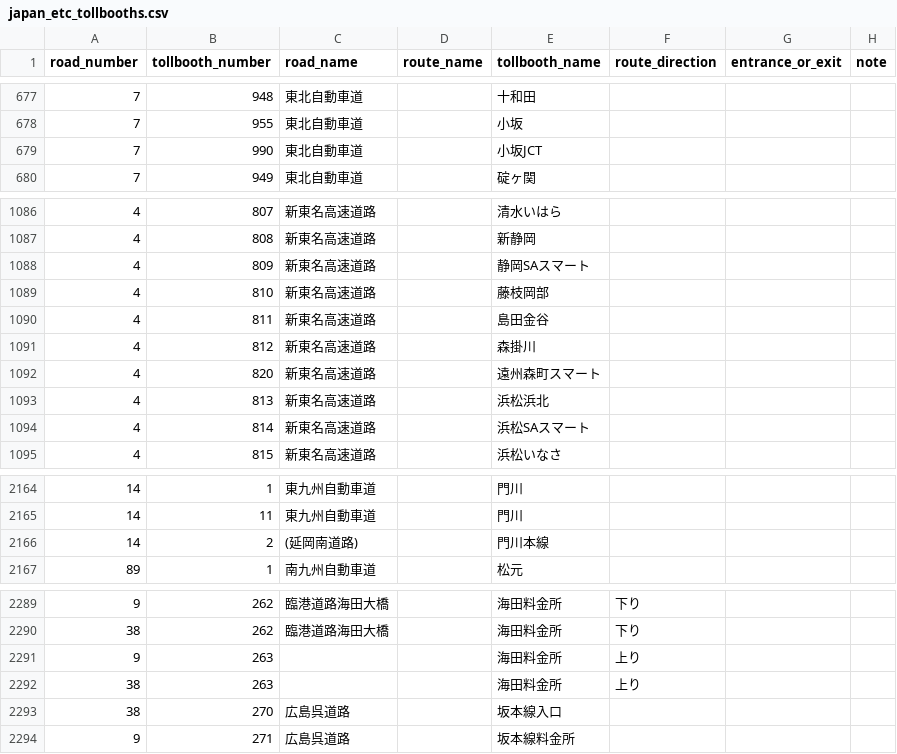
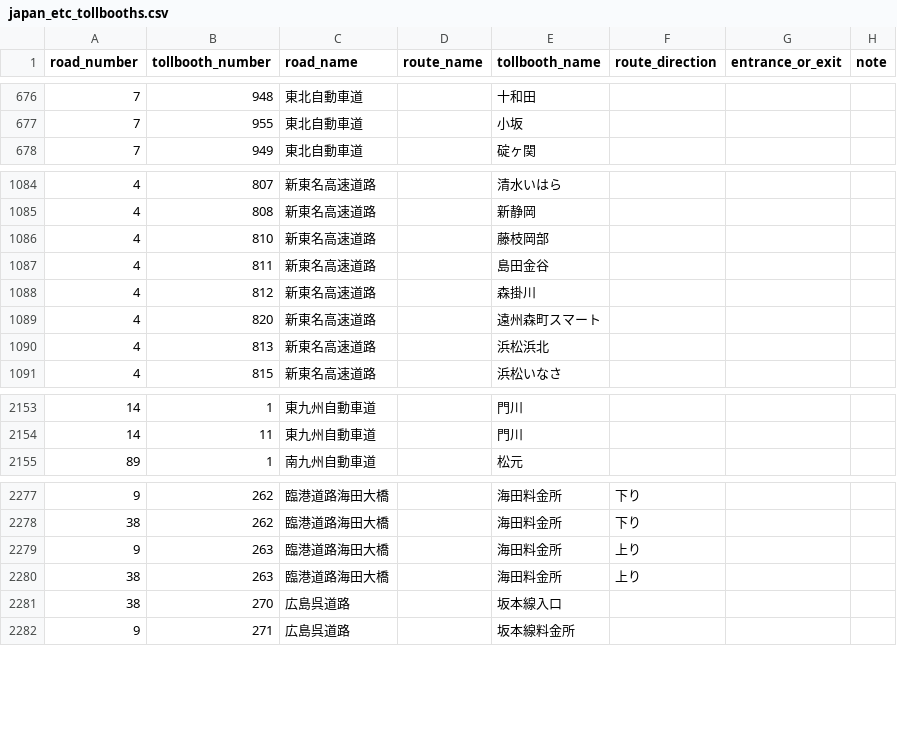
Before and after one commit to yujinakayama/japan_etc, a CSV file: database/japan_etc_tollbooths.csv, drawn as a sheet; only a part is shown, gaps mark what is left out; the diff covers the shown part only.

```diff
--- a/database/japan_etc_tollbooths.csv
+++ b/database/japan_etc_tollbooths.csv
@@ -678,3 +677,2 @@ road_number,tollbooth_number,road_name,route_name,tollbooth_name,route_direction
 7,955,東北自動車道,,小坂,,,
-7,990,東北自動車道,,小坂JCT,,,
 7,949,東北自動車道,,碇ヶ関,,,
@@ -1087,3 +1085,2 @@ road_number,tollbooth_number,road_name,route_name,tollbooth_name,route_direction
 4,808,新東名高速道路,,新静岡,,,
-4,809,新東名高速道路,,静岡SAスマート,,,
 4,810,新東名高速道路,,藤枝岡部,,,
@@ -1093,3 +1090,2 @@ road_number,tollbooth_number,road_name,route_name,tollbooth_name,route_direction
 4,813,新東名高速道路,,浜松浜北,,,
-4,814,新東名高速道路,,浜松SAスマート,,,
 4,815,新東名高速道路,,浜松いなさ,,,
@@ -2165,3 +2154,2 @@ road_number,tollbooth_number,road_name,route_name,tollbooth_name,route_direction
 14,11,東九州自動車道,,門川,,,
-14,2,(延岡南道路),,門川本線,,,
 89,1,南九州自動車道,,松元,,,
@@ -2290,4 +2278,4 @@ road_number,tollbooth_number,road_name,route_name,tollbooth_name,route_direction
 38,262,臨港道路海田大橋,,海田料金所,下り,,
-9,263,　,,海田料金所,上り,,
-38,263,　,,海田料金所,上り,,
+9,263,臨港道路海田大橋,,海田料金所,上り,,
+38,263,臨港道路海田大橋,,海田料金所,上り,,
 38,270,広島呉道路,,坂本線入口,,,
```
Also changed, not shown: 8 removed rows and 10 edited cells elsewhere in this file, 1 other file.
